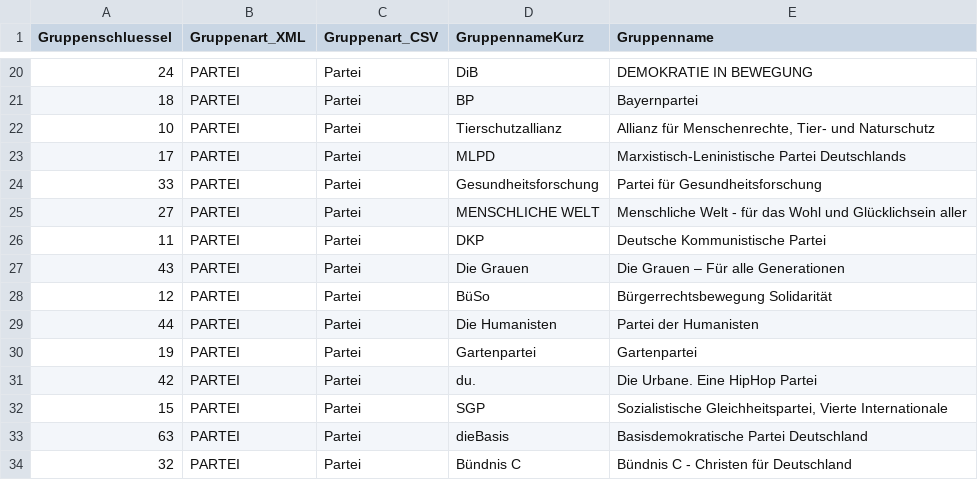
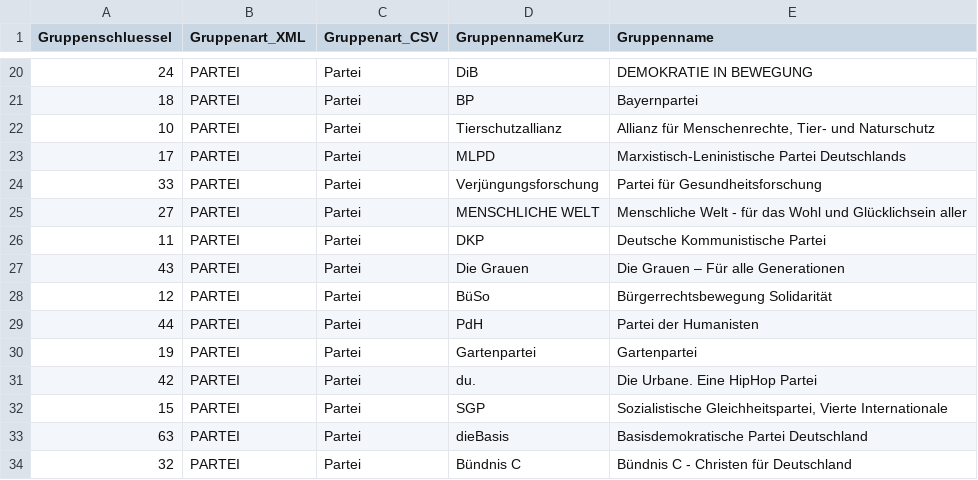
Before and after one commit to BenHillCoding/databases-election-germany, a CSV file: python_scripts/daten/btw21_parteien.csv, drawn as a sheet; only a part is shown, gaps mark what is left out.

```diff
--- a/python_scripts/daten/btw21_parteien.csv
+++ b/python_scripts/daten/btw21_parteien.csv
@@ -23,3 +23,3 @@
 17;PARTEI;Partei;MLPD;Marxistisch-Leninistische Partei Deutschlands
-33;PARTEI;Partei;Gesundheitsforschung;Partei für Gesundheitsforschung
+33;PARTEI;Partei;Verjüngungsforschung;Partei für Gesundheitsforschung
 27;PARTEI;Partei;MENSCHLICHE WELT;Menschliche Welt - für das Wohl und Glücklichsein aller
@@ -28,3 +28,3 @@
 12;PARTEI;Partei;BüSo;Bürgerrechtsbewegung Solidarität
-44;PARTEI;Partei;Die Humanisten;Partei der Humanisten
+44;PARTEI;Partei;PdH;Partei der Humanisten
 19;PARTEI;Partei;Gartenpartei;Gartenpartei
```
Also changed, not shown: 6 other files.
